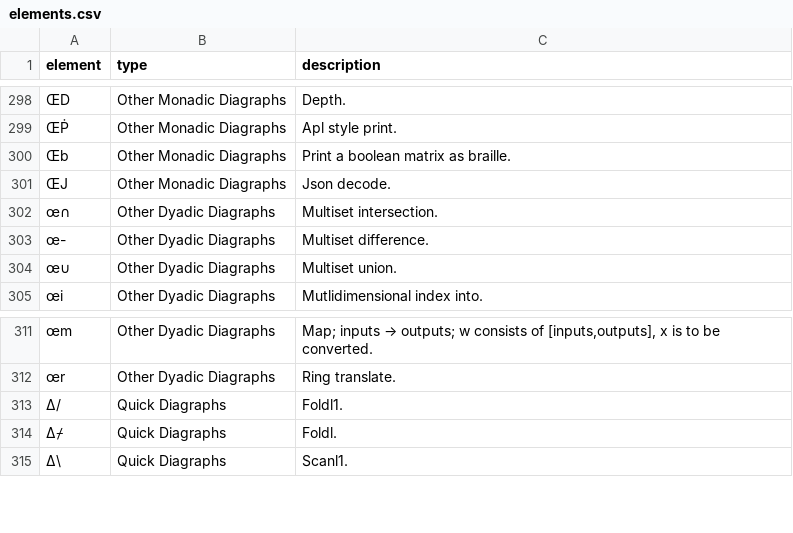
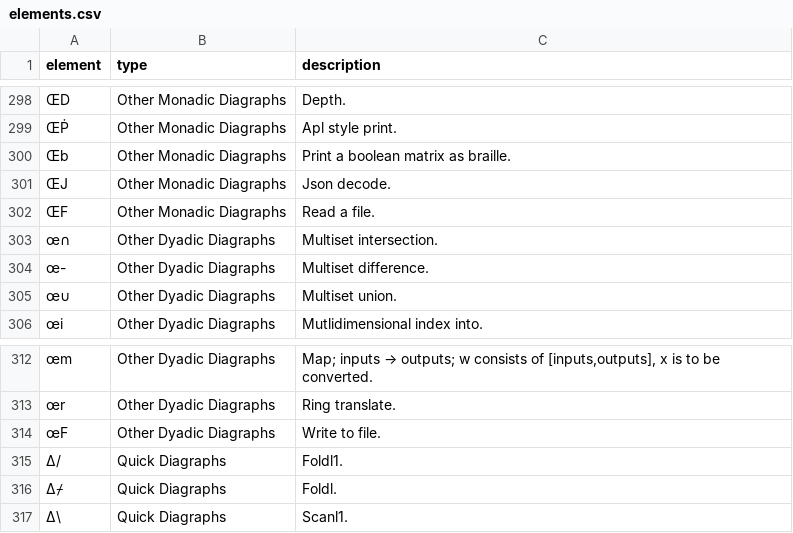
Before and after one commit to zoomlogo/flax, a CSV file: docs/elements.csv, drawn as a sheet; only a part is shown, gaps mark what is left out.

```diff
--- a/docs/elements.csv
+++ b/docs/elements.csv
@@ -301,2 +301,3 @@
 "ŒJ","Other Monadic Diagraphs","Json decode."
+"ŒF","Other Monadic Diagraphs","Read a file."
 "œ∩","Other Dyadic Diagraphs","Multiset intersection."
@@ -312,2 +313,3 @@
 "œr","Other Dyadic Diagraphs","Ring translate."
+"œF","Other Dyadic Diagraphs","Write to file."
 "Δ/","Quick Diagraphs","Foldl1."
```
Also changed, not shown: 2 other files.
